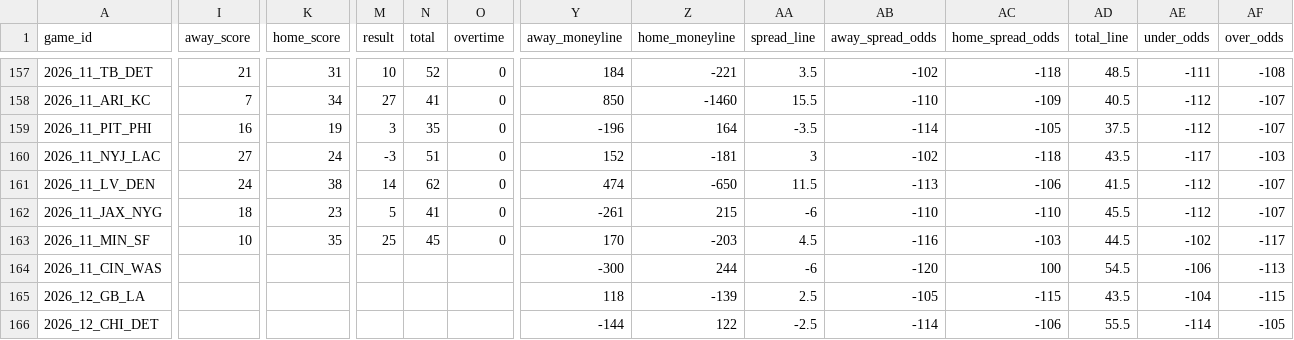
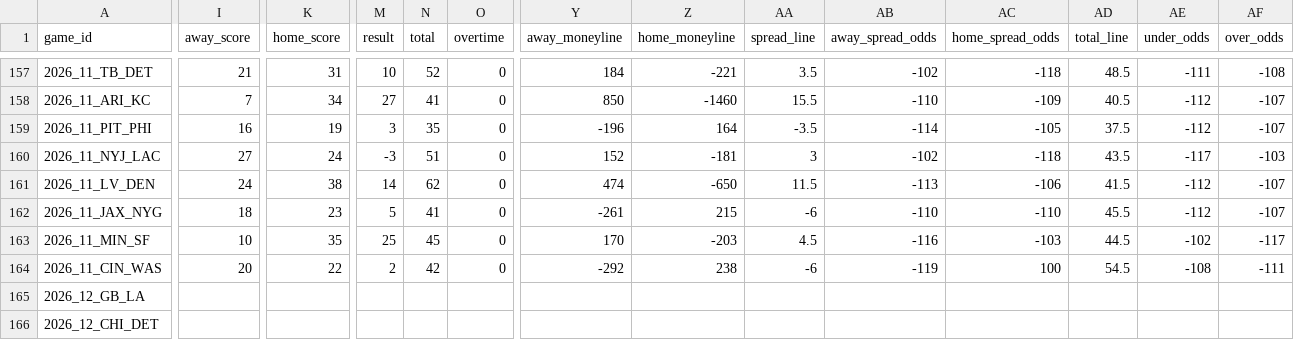
Before and after one commit to zcathey/MLB-totals, a CSV file: nfl/data/schedule.csv, drawn as a sheet; only a part is shown, gaps mark what is left out; the diff covers the shown part only; the diff names each change by its address in the sheet, - before the commit and + after, or states it on an @@ line.

```diff
--- a/nfl/data/schedule.csv
+++ b/nfl/data/schedule.csv
-I164 (away_score): (empty)
+I164 (away_score): 20
-K164 (home_score): (empty)
+K164 (home_score): 22
-M164 (result): (empty)
+M164 (result): 2
-N164 (total): (empty)
+N164 (total): 42
-O164 (overtime): (empty)
+O164 (overtime): 0
-Y164 (away_moneyline): -300
+Y164 (away_moneyline): -292
-Z164 (home_moneyline): 244
+Z164 (home_moneyline): 238
-AB164 (away_spread_odds): -120
+AB164 (away_spread_odds): -119
-AE164 (under_odds): -106
+AE164 (under_odds): -108
-AF164 (over_odds): -113
+AF164 (over_odds): -111
-Y165 (away_moneyline): 118
+Y165 (away_moneyline): (empty)
-Z165 (home_moneyline): -139
+Z165 (home_moneyline): (empty)
-AA165 (spread_line): 2.5
+AA165 (spread_line): (empty)
-AB165 (away_spread_odds): -105
+AB165 (away_spread_odds): (empty)
-AC165 (home_spread_odds): -115
+AC165 (home_spread_odds): (empty)
-AD165 (total_line): 43.5
+AD165 (total_line): (empty)
-AE165 (under_odds): -104
+AE165 (under_odds): (empty)
-AF165 (over_odds): -115
+AF165 (over_odds): (empty)
-Y166 (away_moneyline): -144
+Y166 (away_moneyline): (empty)
-Z166 (home_moneyline): 122
+Z166 (home_moneyline): (empty)
-AA166 (spread_line): -2.5
+AA166 (spread_line): (empty)
-AB166 (away_spread_odds): -114
+AB166 (away_spread_odds): (empty)
-AC166 (home_spread_odds): -106
+AC166 (home_spread_odds): (empty)
-AD166 (total_line): 55.5
+AD166 (total_line): (empty)
-AE166 (under_odds): -114
+AE166 (under_odds): (empty)
-AF166 (over_odds): -105
+AF166 (over_odds): (empty)
```
Also changed, not shown: 113 edited cells elsewhere in this file, nfl/data/team_stats.csv, 4 other files.
